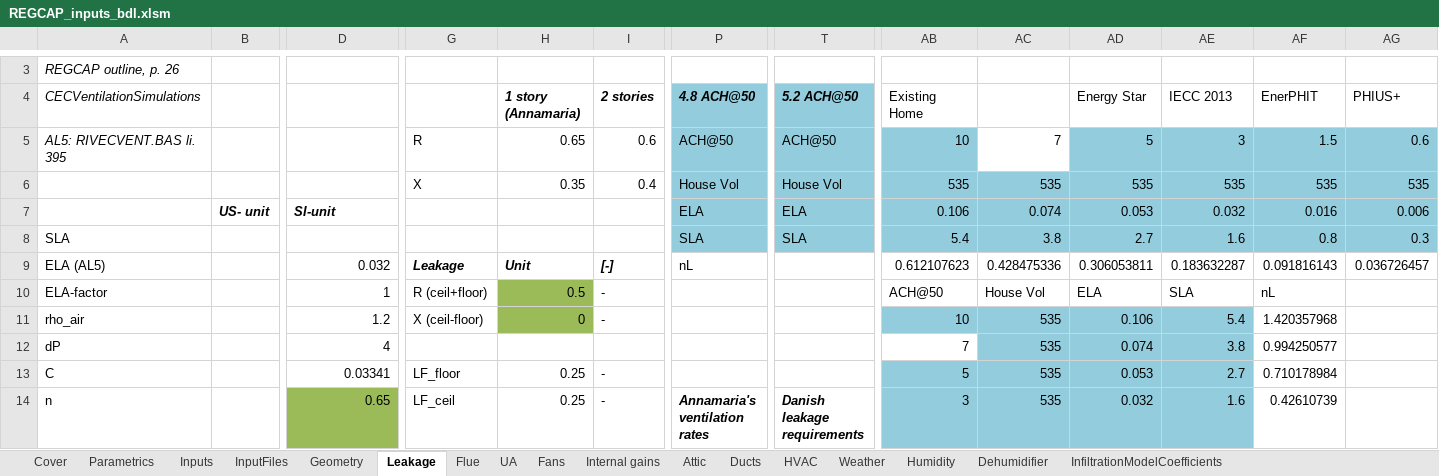
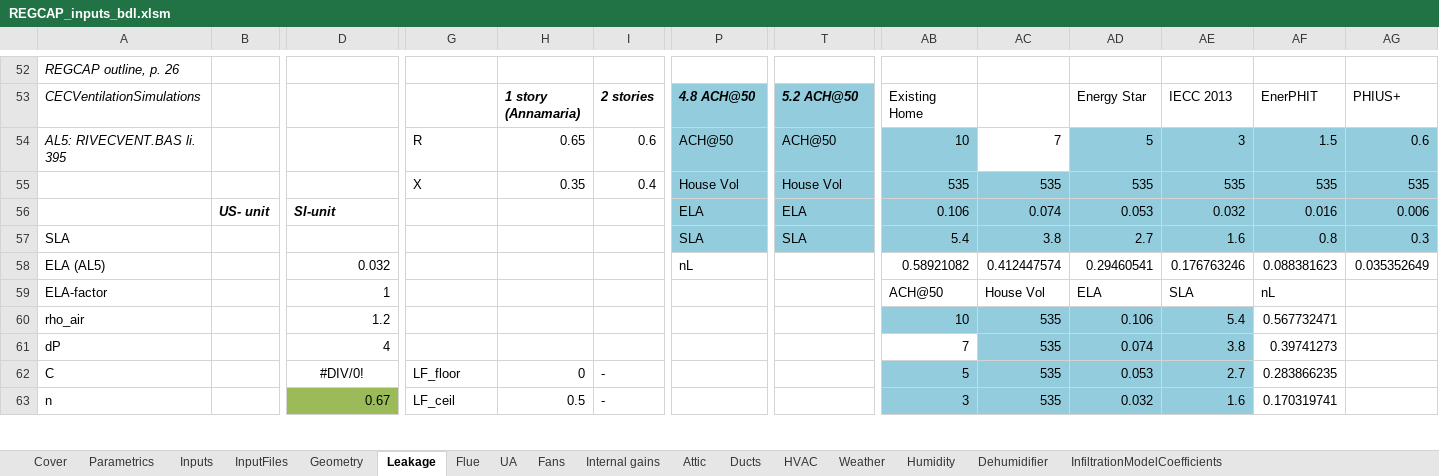
Before and after one commit to btus/regcap, an Excel workbook: REGCAP_inputs_bdl.xlsm, sheet Leakage, drawn as a sheet; only a part is shown, gaps mark what is left out; values as stored, in another font and other column widths than the file's, no borders; addresses are those after the commit; the diff covers the shown part only; the diff names each change by its address in the sheet, - before the commit and + after, or states it on an @@ line.

Commit message:
Added the leakage tab from the HENGH input sheet into attic sheet. Corrected named ranges/etc.

```diff
--- a/REGCAP_inputs_bdl.xlsm (sheet Leakage)
+++ b/REGCAP_inputs_bdl.xlsm (sheet Leakage)
-G58: Leakage
+G58: (empty)
-H58: Unit
+H58: (empty)
-I58: [-]
+I58: (empty)
-AB58: 0.612107623
+AB58: 0.58921082
-AC58: 0.428475336
+AC58: 0.412447574
-AD58: 0.306053811
+AD58: 0.29460541
-AE58: 0.183632287
+AE58: 0.176763246
-AF58: 0.091816143
+AF58: 0.088381623
-AG58: 0.036726457
+AG58: 0.035352649
-G59: R (ceil+floor)
+G59: (empty)
-H59: 0.5
+H59: (empty)
-H59:H60 fill: #9BBB59
+H59:H60 fill: none
-I59:I60: -
+I59:I60: (empty)
-G60: X (ceil-floor)
+G60: (empty)
-H60: 0
+H60: (empty)
-AF60: 1.420357968
+AF60: 0.567732471
-AF61: 0.994250577
+AF61: 0.39741273
-D62: 0.03341
+D62: #DIV/0!
-D62 alignment: right
+D62 alignment: center
-H62: 0.25
+H62: 0
-AF62: 0.710178984
+AF62: 0.283866235
-D63: 0.65
+D63: 0.67
-H63: 0.25
+H63: 0.5
-P63: Annamaria's ventilation rates
+P63: (empty)
-T63: Danish leakage requirements
+T63: (empty)
-AF63: 0.42610739
+AF63: 0.170319741
```
Also changed, not shown: 50 added rows, 8 removed rows and 42 edited cells elsewhere in this sheet, sheet Fans, sheet HVAC, sheet InputFiles, sheet Inputs, sheet Flue, sheet Attic, formulas that keep their value.
